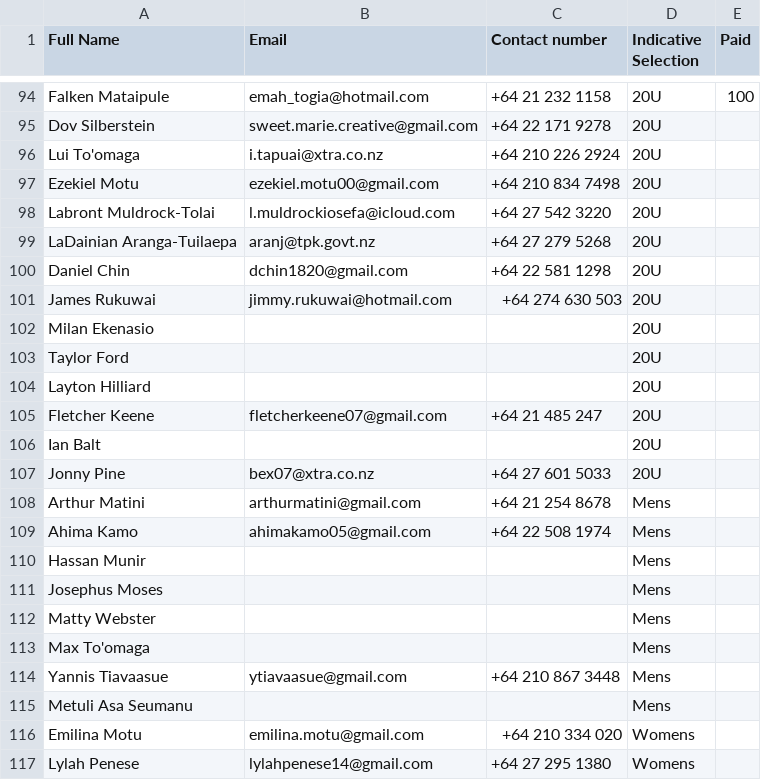
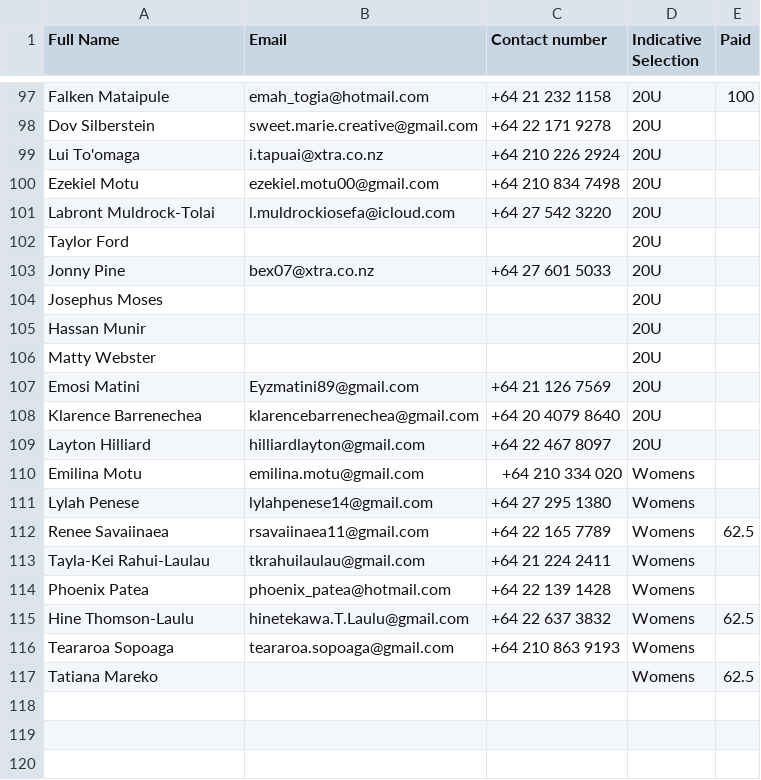
Before and after one commit to limonza/te-tai-hou-teams-2025, a CSV file: teams.csv, drawn as a sheet; only a part is shown, gaps mark what is left out; the shorter side is filled out with more unchanged rows; the diff covers the shown part only.

Commit message:
Update teams.csv

```diff
--- a/teams.csv
+++ b/teams.csv
@@ -98,19 +101,10 @@ Ezekiel Motu,ezekiel.motu00@gmail.com,+64 210 834 7498,20U,
 Labront Muldrock-Tolai,l.muldrockiosefa@icloud.com,+64 27 542 3220,20U,
-LaDainian Aranga-Tuilaepa,aranj@tpk.govt.nz,+64 27 279 5268,20U,
-Daniel Chin,dchin1820@gmail.com,+64 22 581 1298,20U,
-James  Rukuwai,jimmy.rukuwai@hotmail.com,+64 274 630 503,20U,
-Milan Ekenasio,,,20U,
 Taylor Ford,,,20U,
-Layton Hilliard,,,20U,
-Fletcher Keene,fletcherkeene07@gmail.com,+64 21 485 247,20U,
-Ian Balt,,,20U,
 Jonny  Pine,bex07@xtra.co.nz,+64 27 601 5033,20U,
-Arthur Matini,arthurmatini@gmail.com,+64 21 254 8678,Mens,
-Ahima  Kamo ,ahimakamo05@gmail.com,+64 22 508 1974,Mens,
-Hassan Munir,,,Mens,
-Josephus Moses,,,Mens,
-Matty Webster,,,Mens,
-Max To'omaga,,,Mens,
-Yannis Tiavaasue,ytiavaasue@gmail.com,+64 210 867 3448,Mens,
-Metuli Asa Seumanu,,,Mens,
+Josephus Moses,,,20U,
+Hassan Munir,,,20U,
+Matty Webster,,,20U,
+Emosi Matini,Eyzmatini89@gmail.com,+64 21 126 7569,20U,
+Klarence Barrenechea,klarencebarrenechea@gmail.com,+64 20 4079 8640,20U,
+Layton Hilliard,hilliardlayton@gmail.com,+64 22 467 8097,20U,
 Emilina Motu,emilina.motu@gmail.com,+64 210 334 020,Womens,
```
Also changed, not shown: 5 added rows, 2 removed rows and 1 edited cell elsewhere in this file.
